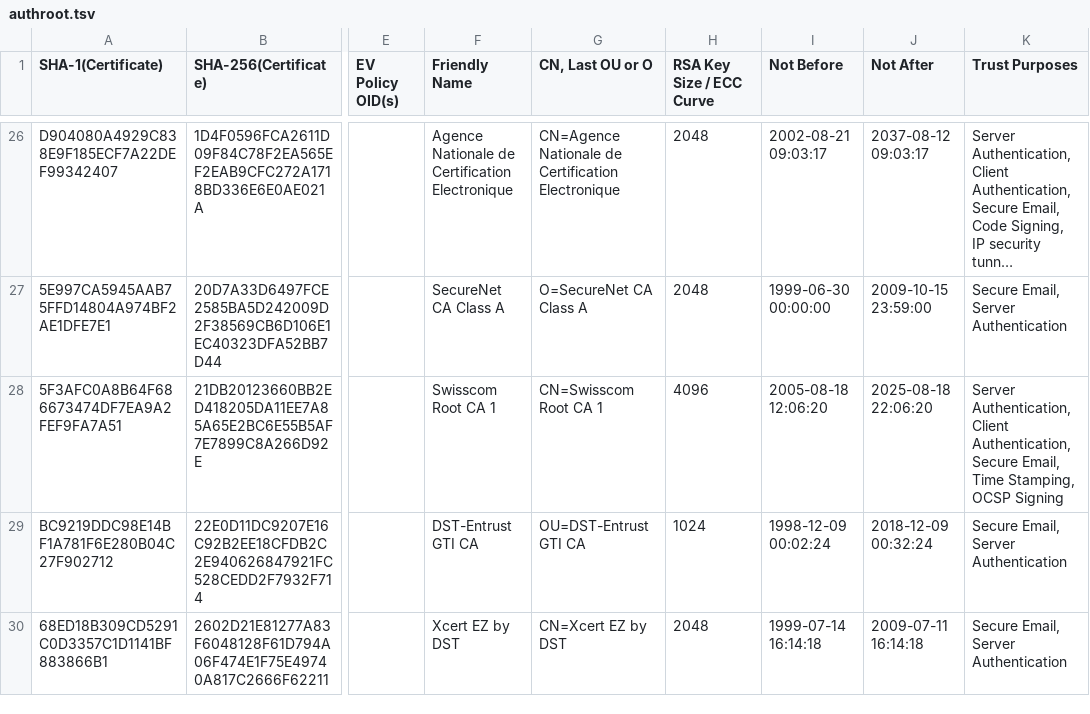
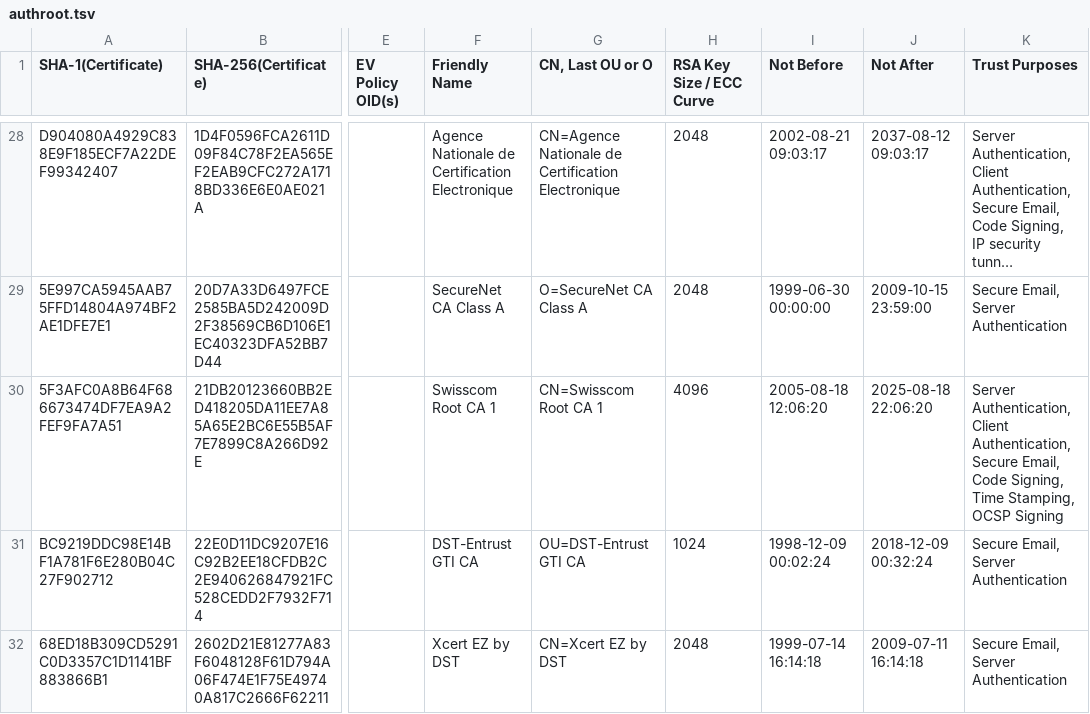
Before and after one commit to robstradling/authroot.stl, a TSV file: authroot.tsv, drawn as a sheet; only a part is shown, gaps mark what is left out; long unchanged cells end in …; addresses are those after the commit; the diff covers the shown part only; the diff names each change by its address in the sheet, - before the commit and + after, or states it on an @@ line.

```diff
--- a/authroot.tsv
+++ b/authroot.tsv
-K30 (Trust Purposes): …Secure Email, Time Stamping,…
+K30 (Trust Purposes): …Secure Email, Code Signing, Time Stamping,…
```
Also changed, not shown: 9 added rows, 1 removed row and 4 edited cells elsewhere in this file, 12 other files.
